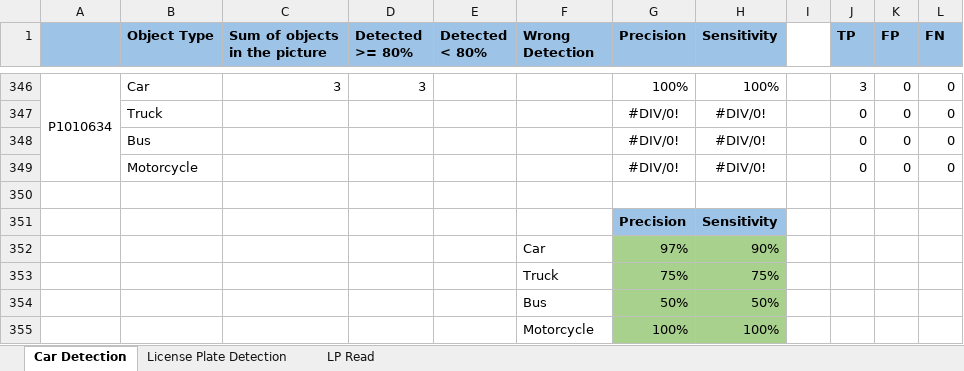
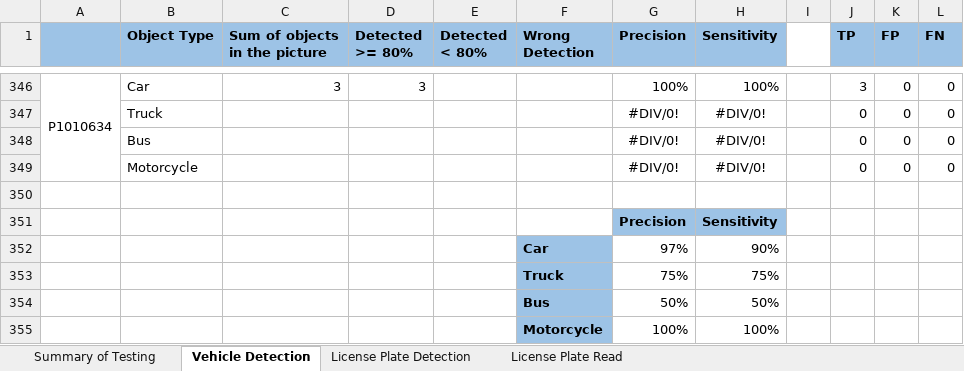
Before and after one commit to Kurtiadam/speedcam_cvs, an Excel workbook: documentation/Summary Calculations.xlsx, sheet Vehicle Detection, drawn as a sheet; only a part is shown, gaps mark what is left out; values as stored, in another font and other column widths than the file's, no borders; conditional formats not drawn; the diff names each change by its address in the sheet, - before the commit and + after, or states it on an @@ line.

Commit message:
Add files via upload
Add License plate CRE, create a Summary Table, make the table clear and understandable

```diff
--- a/documentation/Summary Calculations.xlsx (sheet Vehicle Detection)
+++ b/documentation/Summary Calculations.xlsx (sheet Vehicle Detection)
-sheet tab: Car Detection
+sheet tab: Vehicle Detection
-sheet tab: LP Read
+sheet tab: License Plate Read
+sheet tab: Summary of Testing
@@ F352:F355 fill: none → #9DC3E6, bold: off → on @@
-G352:H355 fill: #A9D18E
+G352:H355 fill: none
```
Also changed, not shown: sheet License Plate Read, sheet License Plate Detection, charts or pictures.
